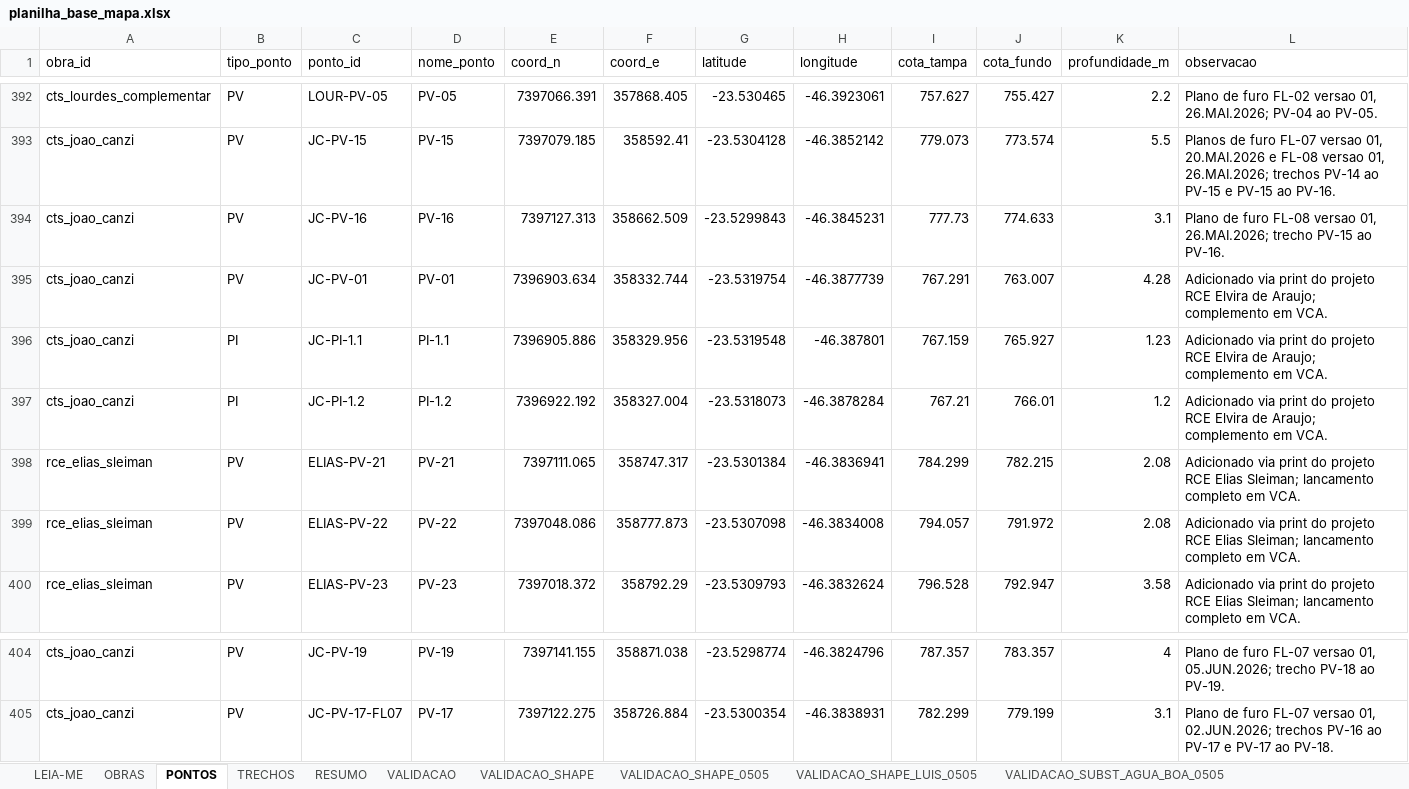
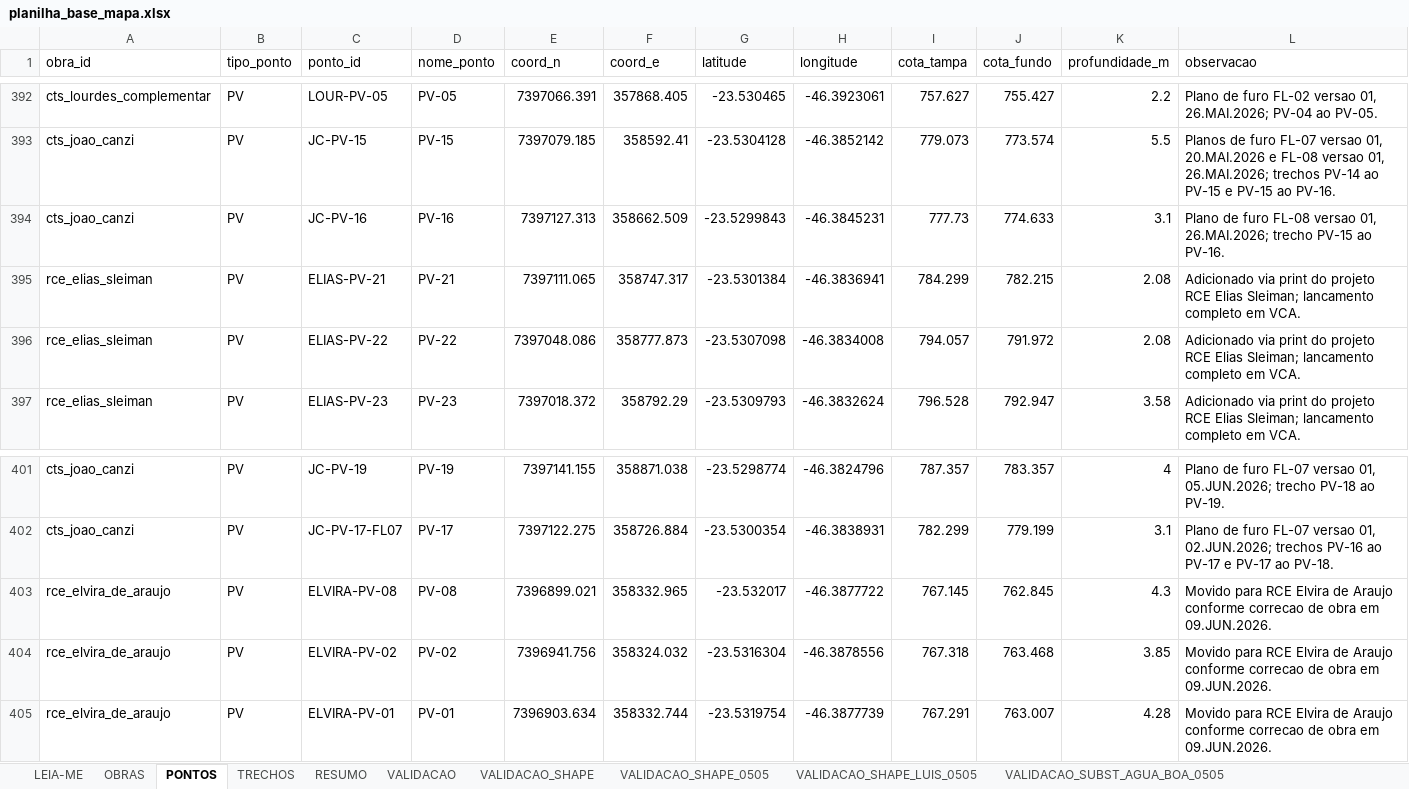
Before and after one commit to integra6a-star/dashboard-obras, an Excel workbook: docs/planilha_base_mapa.xlsx, sheet PONTOS, drawn as a sheet; only a part is shown, gaps mark what is left out; values as stored, in another font and other column widths than the file's, no borders; removed rows and columns are numbered as before the commit, all else as after; the diff names each change by its address in the sheet, - before the commit and + after, or states it on an @@ line.

```diff
--- a/docs/planilha_base_mapa.xlsx (sheet PONTOS)
+++ b/docs/planilha_base_mapa.xlsx (sheet PONTOS)
-row 395: cts_joao_canzi | PV | JC-PV-01 | PV-01 | 7396903.634 | 358332.744 | -23.5319754 | -46.3877739 | 767.291 | 763.007 | 4.28 | Adicionado via print do projeto RCE Elvira de Araujo; complemento em VCA.
-row 396: cts_joao_canzi | PI | JC-PI-1.1 | PI-1.1 | 7396905.886 | 358329.956 | -23.5319548 | -46.387801 | 767.159 | 765.927 | 1.23 | Adicionado via print do projeto RCE Elvira de Araujo; complemento em VCA.
-row 397: cts_joao_canzi | PI | JC-PI-1.2 | PI-1.2 | 7396922.192 | 358327.004 | -23.5318073 | -46.3878284 | 767.21 | 766.01 | 1.2 | Adicionado via print do projeto RCE Elvira de Araujo; complemento em VCA.
+row 403: rce_elvira_de_araujo | PV | ELVIRA-PV-08 | PV-08 | 7396899.021 | 358332.965 | -23.532017 | -46.3877722 | 767.145 | 762.845 | 4.3 | Movido para RCE Elvira de Araujo conforme correcao de obra em 09.JUN.2026.
+row 404: rce_elvira_de_araujo | PV | ELVIRA-PV-02 | PV-02 | 7396941.756 | 358324.032 | -23.5316304 | -46.3878556 | 767.318 | 763.468 | 3.85 | Movido para RCE Elvira de Araujo conforme correcao de obra em 09.JUN.2026.
+row 405: rce_elvira_de_araujo | PV | ELVIRA-PV-01 | PV-01 | 7396903.634 | 358332.744 | -23.5319754 | -46.3877739 | 767.291 | 763.007 | 4.28 | Movido para RCE Elvira de Araujo conforme correcao de obra em 09.JUN.2026.
```
Also changed, not shown: sheet TRECHOS, docs/pds_word_completo_preenchido(2).xlsx, pds_word_completo_preenchido(2).xlsx, 29 other files.
